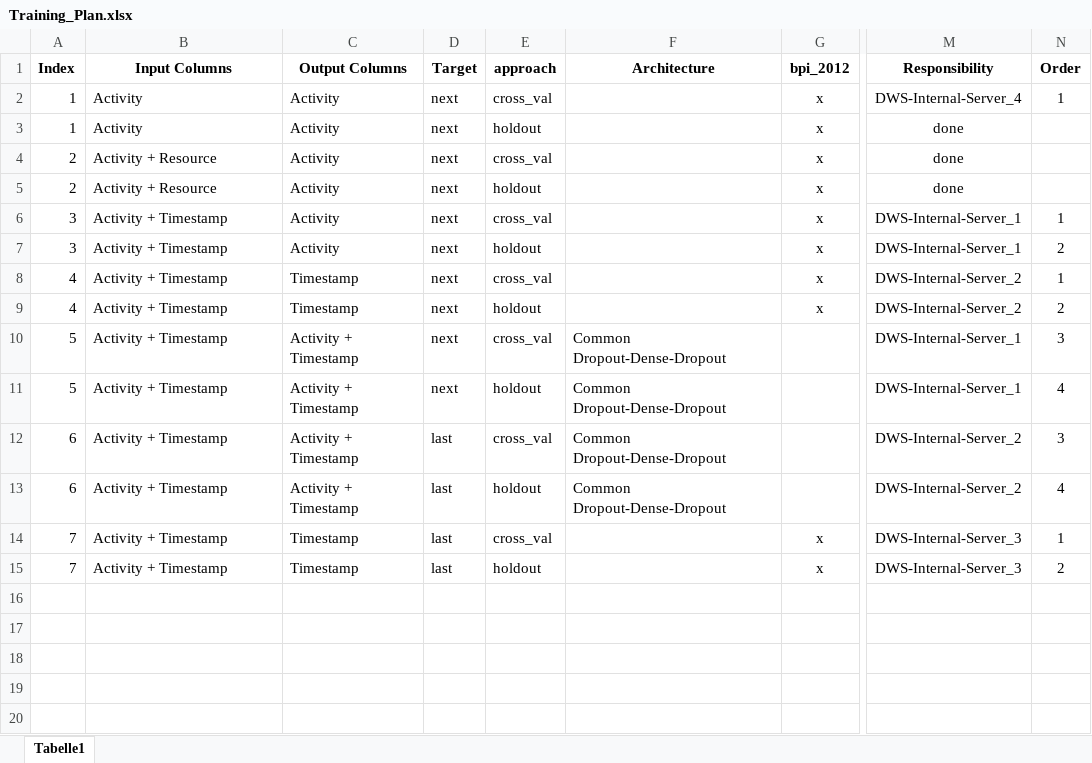
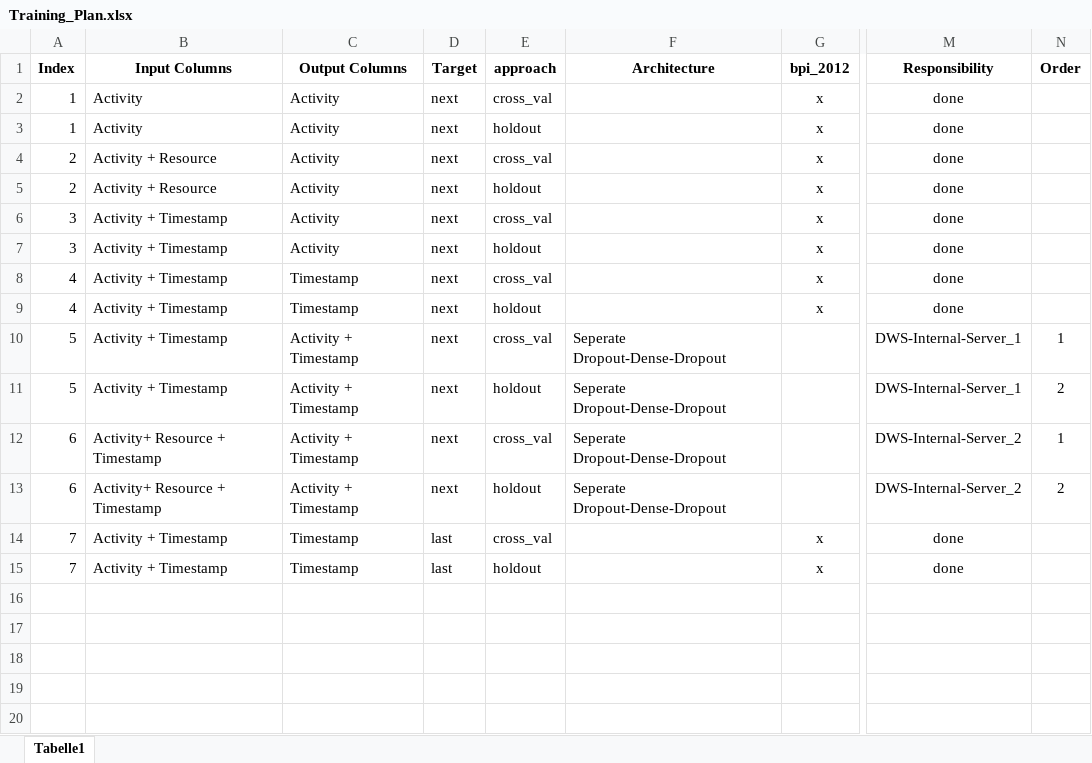
Before and after one commit to venividivincii/MasterThesis, an Excel workbook: Results/Training_Plan.xlsx, sheet Tabelle1, drawn as a sheet; only a part is shown, gaps mark what is left out; values as stored, in another font and other column widths than the file's, no borders; the diff names each change by its address in the sheet, - before the commit and + after, or states it on an @@ line.

```diff
--- a/Results/Training_Plan.xlsx (sheet Tabelle1)
+++ b/Results/Training_Plan.xlsx (sheet Tabelle1)
-M2 (Responsibility): DWS-Internal-Server_4
+M2 (Responsibility): done
-N2 (Order): 1
+N2 (Order): (empty)
-M6:M7 (Responsibility): DWS-Internal-Server_1
+M6:M7 (Responsibility): done
-N6 (Order): 1
+N6 (Order): (empty)
-N7 (Order): 2
+N7 (Order): (empty)
-M8:M9 (Responsibility): DWS-Internal-Server_2
+M8:M9 (Responsibility): done
-N8 (Order): 1
+N8 (Order): (empty)
-N9 (Order): 2
+N9 (Order): (empty)
-F10:F13 (Architecture): Common Dropout-Dense-Dropout
+F10:F13 (Architecture): Seperate Dropout-Dense-Dropout
-N10 (Order): 3
+N10 (Order): 1
-N11 (Order): 4
+N11 (Order): 2
-B12:B13 (Input Columns): Activity + Timestamp
+B12:B13 (Input Columns): Activity+ Resource + Timestamp
-D12:D13 (Target): last
+D12:D13 (Target): next
-N12 (Order): 3
+N12 (Order): 1
-N13 (Order): 4
+N13 (Order): 2
-M14:M15 (Responsibility): DWS-Internal-Server_3
+M14:M15 (Responsibility): done
-N14 (Order): 1
+N14 (Order): (empty)
-N15 (Order): 2
+N15 (Order): (empty)
```
Also changed, not shown: 2 other files.
